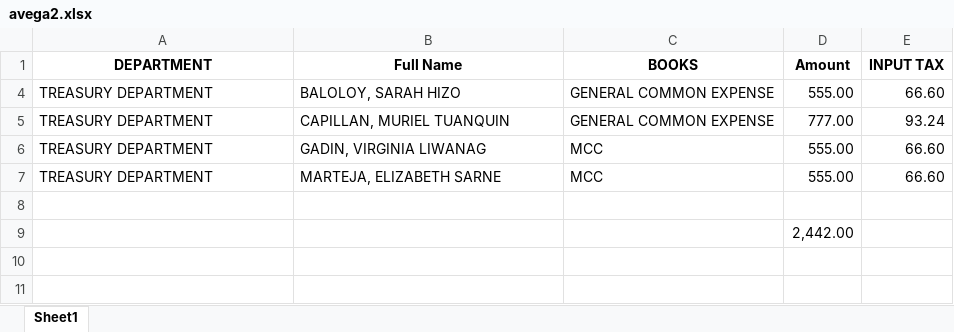
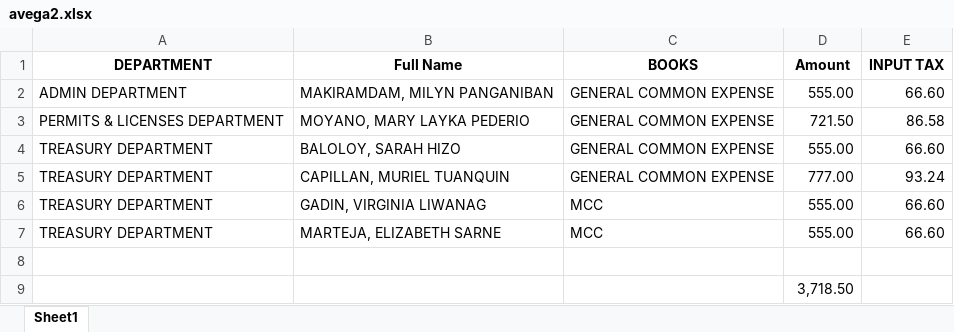
Before and after one commit to joeygracesabusido/drdc_payroll_report, an Excel workbook: avega2.xlsx, sheet Sheet1, drawn as a sheet; values as stored, in another font and other column widths than the file's, no borders; the diff names each change by its address in the sheet, - before the commit and + after, or states it on an @@ line.

```diff
--- a/avega2.xlsx (sheet Sheet1)
+++ b/avega2.xlsx (sheet Sheet1)
@@ row 2 unhidden: ADMIN DEPARTMENT | MAKIRAMDAM, MILYN PANGANIBAN | GENERAL COMMON EXPENSE | 555.00 | 66.60 @@
@@ row 3 unhidden: PERMITS & LICENSES DEPARTMENT | MOYANO, MARY LAYKA PEDERIO | GENERAL COMMON EXPENSE | 721.50 | 86.58 @@
-D9 (Amount): 2,442.00
+D9 (Amount): 3,718.50
```
Also changed, not shown: LIST-AVEGA-CLAIMS1.xlsx, output_file.xlsx, 7 other files.
